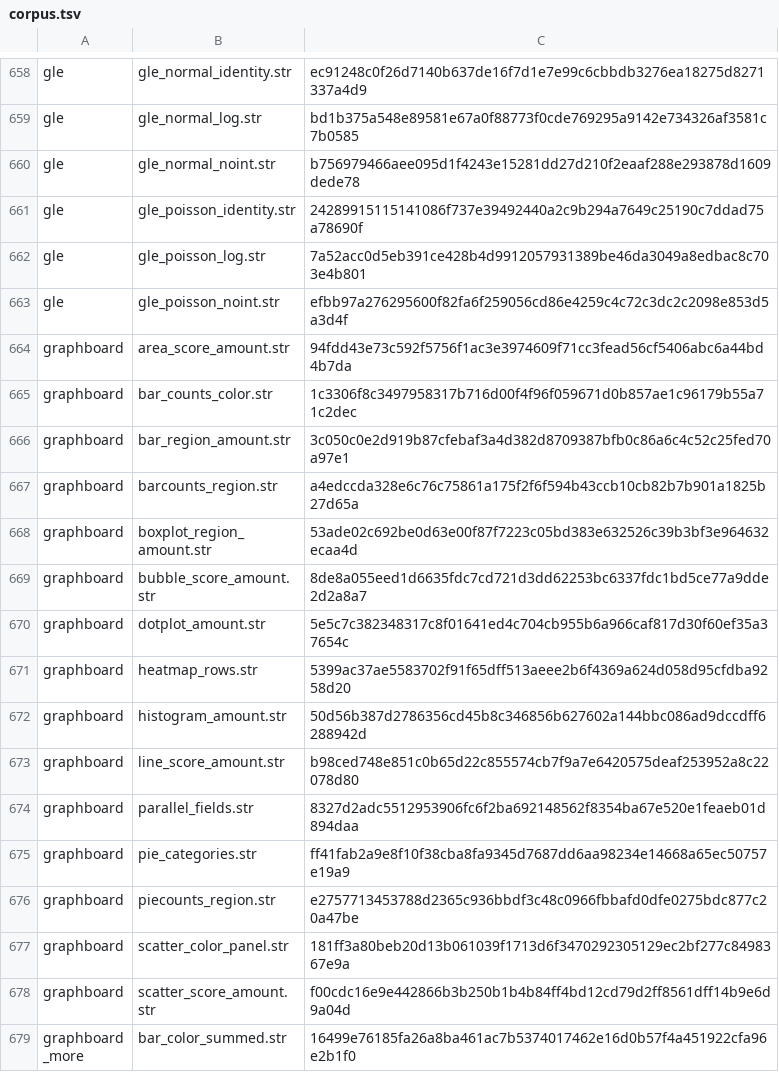
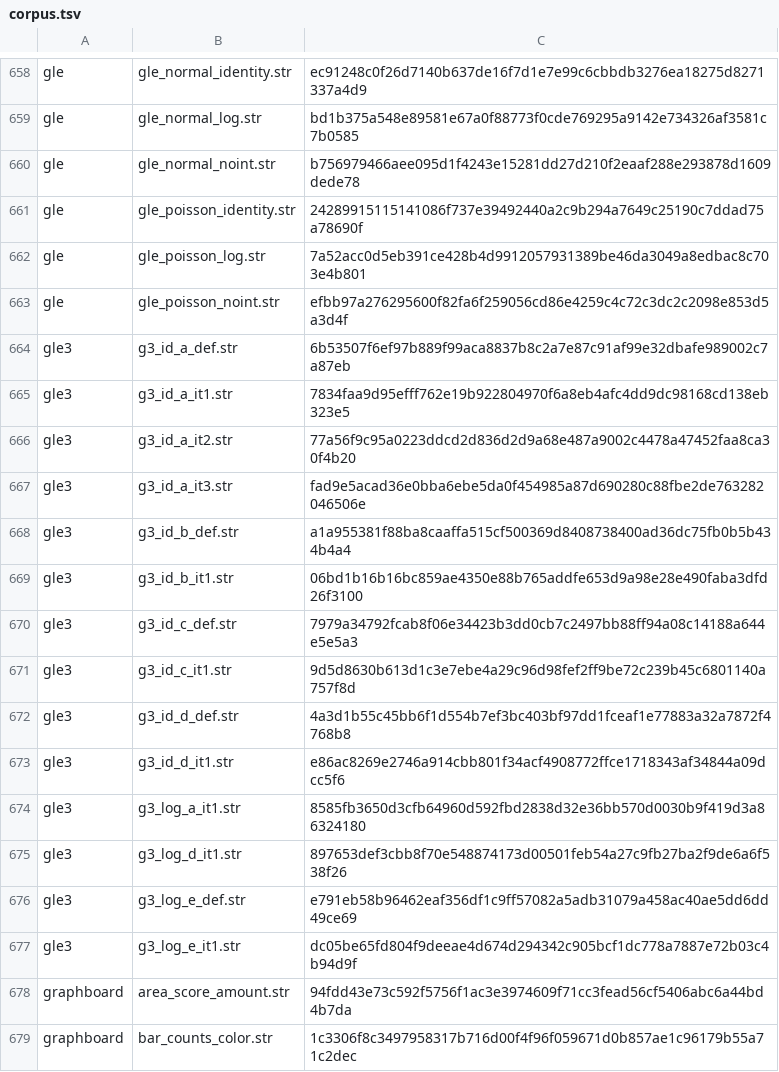
Before and after one commit to witold-andelie/data-mining-software, a TSV file: xtask/corpus.tsv, drawn as a sheet; only a part is shown, gaps mark what is left out; the shorter side is filled out with more unchanged rows; the diff names each change by its address in the sheet, - before the commit and + after, or states it on an @@ line.

```diff
--- a/xtask/corpus.tsv
+++ b/xtask/corpus.tsv
+row 664: gle3 | g3_id_a_def.str | 6b53507f6ef97b889f99aca8837b8c2a7e87c91af99e32dbafe989002c7a87eb
+row 665: gle3 | g3_id_a_it1.str | 7834faa9d95efff762e19b922804970f6a8eb4afc4dd9dc98168cd138eb323e5
+row 666: gle3 | g3_id_a_it2.str | 77a56f9c95a0223ddcd2d836d2d9a68e487a9002c4478a47452faa8ca30f4b20
+row 667: gle3 | g3_id_a_it3.str | fad9e5acad36e0bba6ebe5da0f454985a87d690280c88fbe2de763282046506e
+row 668: gle3 | g3_id_b_def.str | a1a955381f88ba8caaffa515cf500369d8408738400ad36dc75fb0b5b434b4a4
+row 669: gle3 | g3_id_b_it1.str | 06bd1b16b16bc859ae4350e88b765addfe653d9a98e28e490faba3dfd26f3100
+row 670: gle3 | g3_id_c_def.str | 7979a34792fcab8f06e34423b3dd0cb7c2497bb88ff94a08c14188a644e5e5a3
+row 671: gle3 | g3_id_c_it1.str | 9d5d8630b613d1c3e7ebe4a29c96d98fef2ff9be72c239b45c6801140a757f8d
+row 672: gle3 | g3_id_d_def.str | 4a3d1b55c45bb6f1d554b7ef3bc403bf97dd1fceaf1e77883a32a7872f4768b8
+row 673: gle3 | g3_id_d_it1.str | e86ac8269e2746a914cbb801f34acf4908772ffce1718343af34844a09dcc5f6
+row 674: gle3 | g3_log_a_it1.str | 8585fb3650d3cfb64960d592fbd2838d32e36bb570d0030b9f419d3a86324180
+row 675: gle3 | g3_log_d_it1.str | 897653def3cbb8f70e548874173d00501feb54a27c9fb27ba2f9de6a6f538f26
+row 676: gle3 | g3_log_e_def.str | e791eb58b96462eaf356df1c9ff57082a5adb31079a458ac40ae5dd6dd49ce69
+row 677: gle3 | g3_log_e_it1.str | dc05be65fd804f9deeae4d674d294342c905bcf1dc778a7887e72b03c4b94d9f
```
Also changed, not shown: xtask/known-gaps.tsv, 3 other files.
